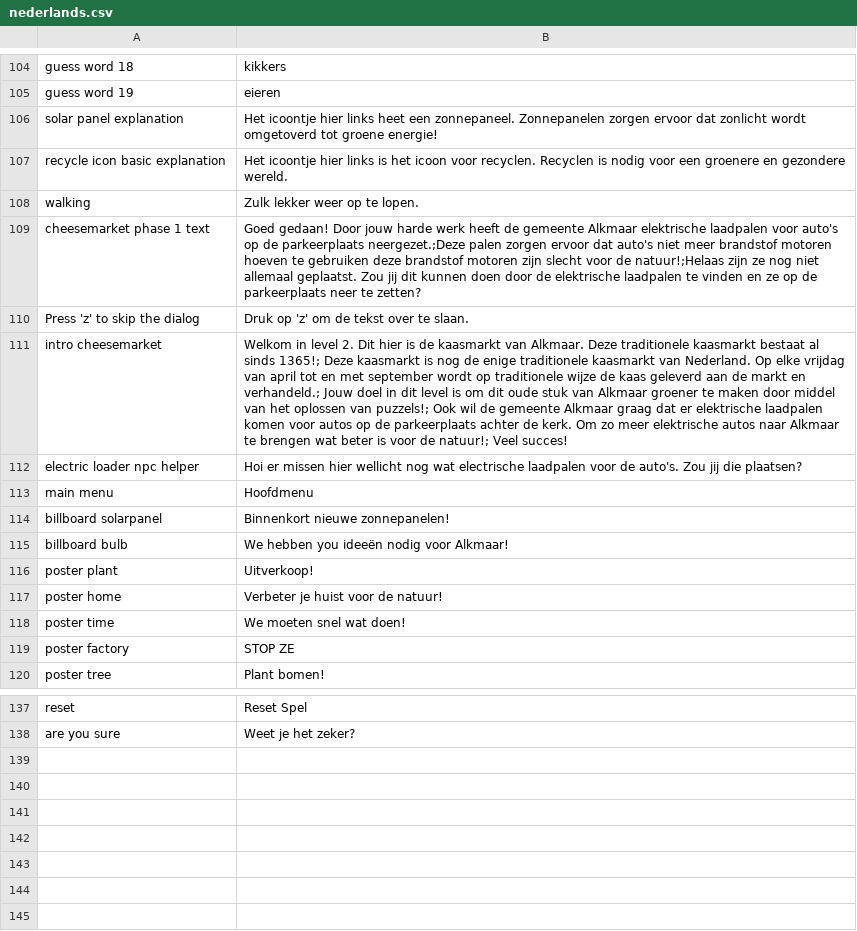
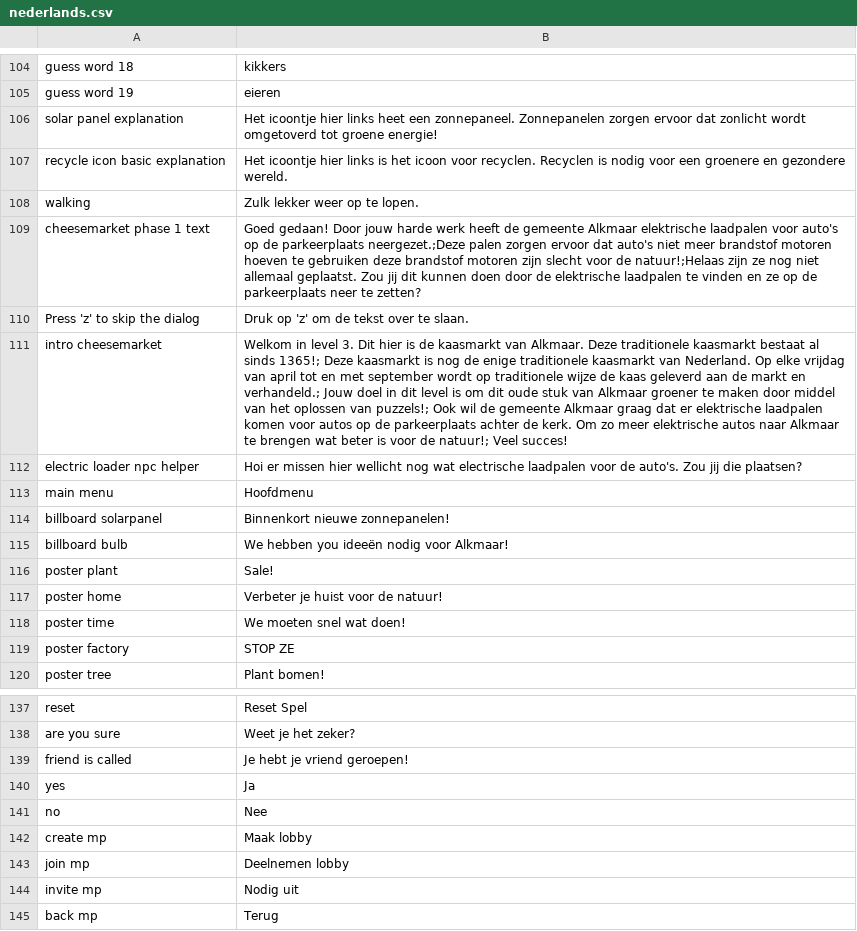
Before and after one commit to roycruiming/greenifyAlkmaar, a CSV file: Basic movement/Assets/Resources/TranslationFiles/Languages/nederlands.csv, drawn as a sheet; only a part is shown, gaps mark what is left out; the diff names each change by its address in the sheet, - before the commit and + after, or states it on an @@ line.

Commit message:
nl taal

```diff
--- a/Basic movement/Assets/Resources/TranslationFiles/Languages/nederlands.csv
+++ b/Basic movement/Assets/Resources/TranslationFiles/Languages/nederlands.csv
-B111: …in level 2. Dit hier…
+B111: …in level 3. Dit hier…
-B116: Uitverkoop!
+B116: Sale!
+row 139: friend is called | Je hebt je vriend geroepen!
+row 140: yes | Ja
+row 141: no | Nee
+row 142: create mp | Maak lobby
+row 143: join mp | Deelnemen lobby
+row 144: invite mp | Nodig uit
+row 145: back mp | Terug
```
